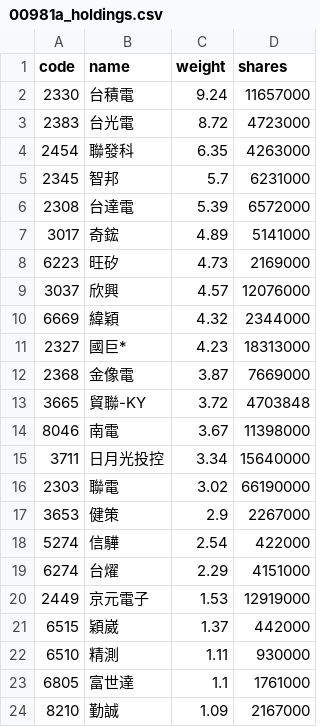
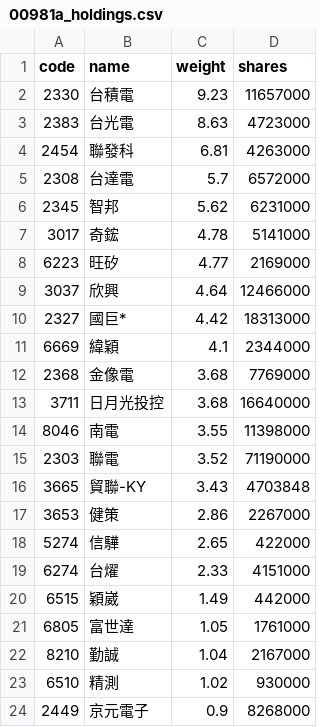
Before and after one commit to eceeff/etf_bot_for00981a, a CSV file: 00981a_holdings.csv, drawn as a sheet; only a part is shown; the diff covers the shown part only.

```diff
--- a/00981a_holdings.csv
+++ b/00981a_holdings.csv
@@ -1,24 +1,24 @@
 code,name,weight,shares
-2330,台積電,9.24,11657000
-2383,台光電,8.72,4723000
-2454,聯發科,6.35,4263000
-2345,智邦,5.7,6231000
-2308,台達電,5.39,6572000
-3017,奇鋐,4.89,5141000
-6223,旺矽,4.73,2169000
-3037,欣興,4.57,12076000
-6669,緯穎,4.32,2344000
-2327,國巨*,4.23,18313000
-2368,金像電,3.87,7669000
-3665,貿聯-KY,3.72,4703848
-8046,南電,3.67,11398000
-3711,日月光投控,3.34,15640000
-2303,聯電,3.02,66190000
-3653,健策,2.9,2267000
-5274,信驊,2.54,422000
-6274,台燿,2.29,4151000
-2449,京元電子,1.53,12919000
-6515,穎崴,1.37,442000
-6510,精測,1.11,930000
-6805,富世達,1.1,1761000
-8210,勤誠,1.09,2167000
+2330,台積電,9.23,11657000
+2383,台光電,8.63,4723000
+2454,聯發科,6.81,4263000
+2308,台達電,5.7,6572000
+2345,智邦,5.62,6231000
+3017,奇鋐,4.78,5141000
+6223,旺矽,4.77,2169000
+3037,欣興,4.64,12466000
+2327,國巨*,4.42,18313000
+6669,緯穎,4.1,2344000
+2368,金像電,3.68,7769000
+3711,日月光投控,3.68,16640000
+8046,南電,3.55,11398000
+2303,聯電,3.52,71190000
+3665,貿聯-KY,3.43,4703848
+3653,健策,2.86,2267000
+5274,信驊,2.65,422000
+6274,台燿,2.33,4151000
+6515,穎崴,1.49,442000
+6805,富世達,1.05,1761000
+8210,勤誠,1.04,2167000
+6510,精測,1.02,930000
+2449,京元電子,0.9,8268000
```
Also changed, not shown: 5 added rows, 5 removed rows and 13 edited cells elsewhere in this file.
